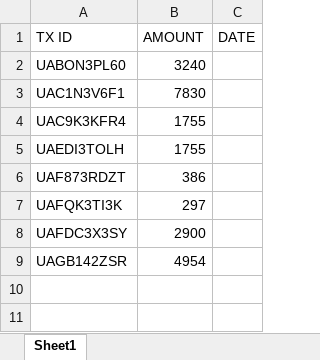
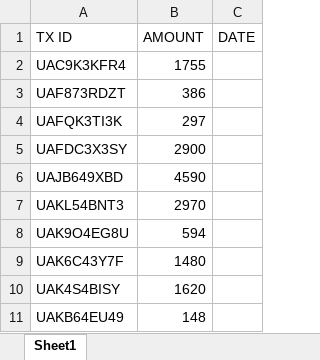
Before and after one commit to BonfaceGabriel/inventory-management, an Excel workbook: backend/unused.xlsx, sheet Sheet1, drawn as a sheet; values as stored, in another font and other column widths than the file's, no borders; removed rows and columns are numbered as before the commit, all else as after; the diff names each change by its address in the sheet, - before the commit and + after, or states it on an @@ line.

Commit message:
feat: Implement Reconciliation V2, refactor combined order workflows, and add registration kit inventory deduction. Uodate the unused to match start of day.

```diff
--- a/backend/unused.xlsx (sheet Sheet1)
+++ b/backend/unused.xlsx (sheet Sheet1)
-row 2: UABON3PL60 | 3240
-row 3: UAC1N3V6F1 | 7830
-row 5: UAEDI3TOLH | 1755
-row 9: UAGB142ZSR | 4954
+row 6: UAJB649XBD | 4590
+row 7: UAKL54BNT3 | 2970
+row 8: UAK9O4EG8U | 594
+row 9: UAK6C43Y7F | 1480
+row 10: UAK4S4BISY | 1620
+row 11: UAKB64EU49 | 148
```
Also changed, not shown: 24 other files.
